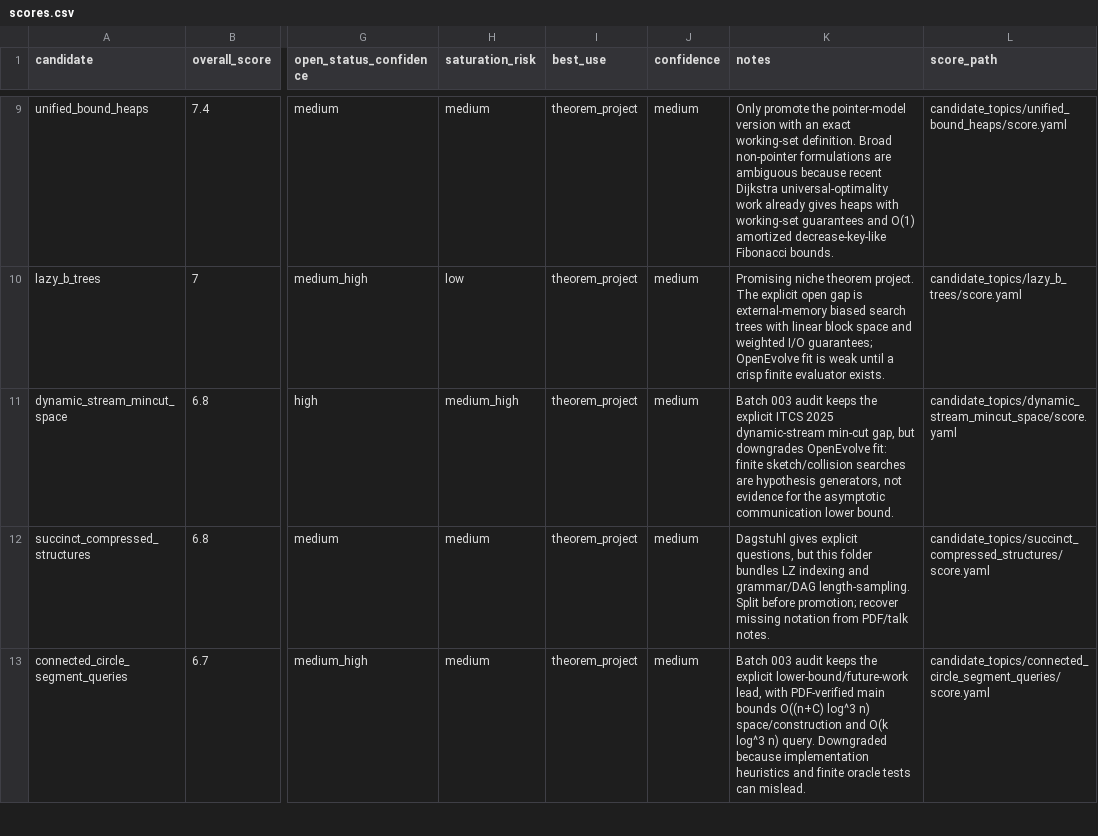
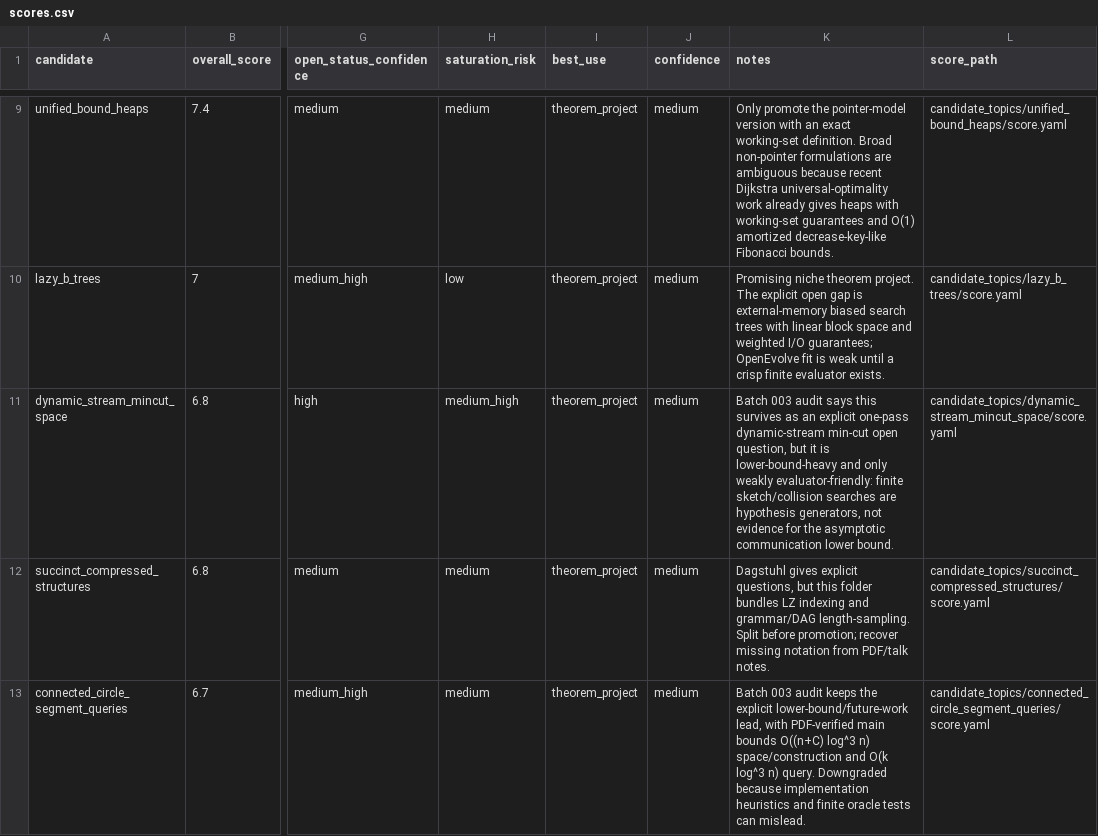
Before and after one commit to patternscientist/ds-frontier-scout, a CSV file: data/scores.csv, drawn as a sheet; only a part is shown, gaps mark what is left out; the diff covers the shown part only; the diff names each change by its address in the sheet, - before the commit and + after, or states it on an @@ line.

Commit message:
Sync batch 003 audit scores

```diff
--- a/data/scores.csv
+++ b/data/scores.csv
-K11 (notes): …003 audit keeps the explicit ITCS 2025 dynamic-stream min-cut gap, but downgrades OpenEvolve fit: finite sketch/collision…
+K11 (notes): …003 audit says this survives as an explicit one-pass dynamic-stream min-cut open question, but it is lower-bound-heavy and only weakly evaluator-friendly: finite sketch/collision…
```
Also changed, not shown: 1 edited cell elsewhere in this file, 4 other files.
